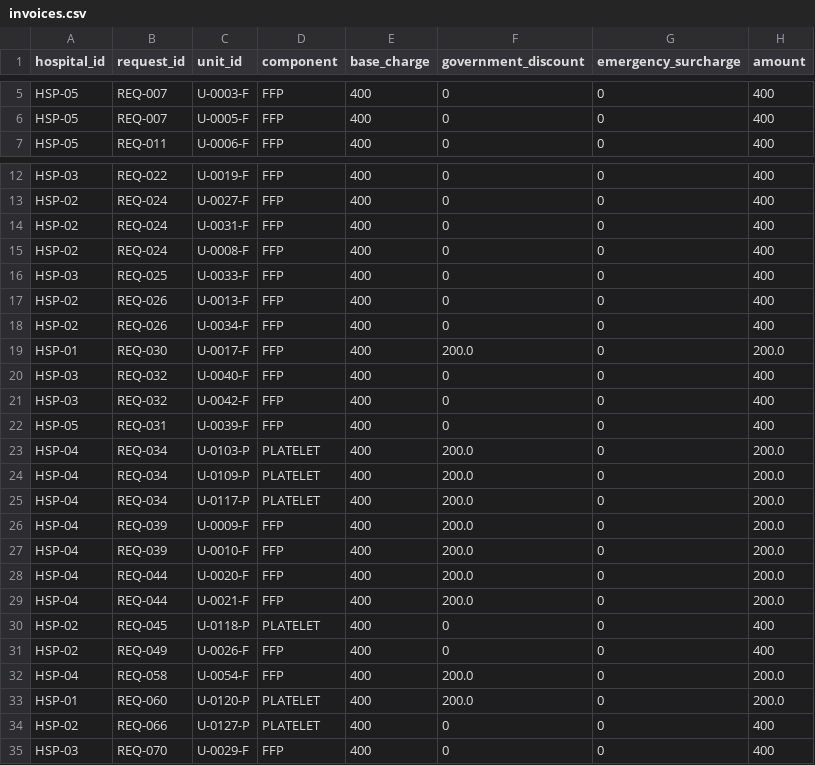
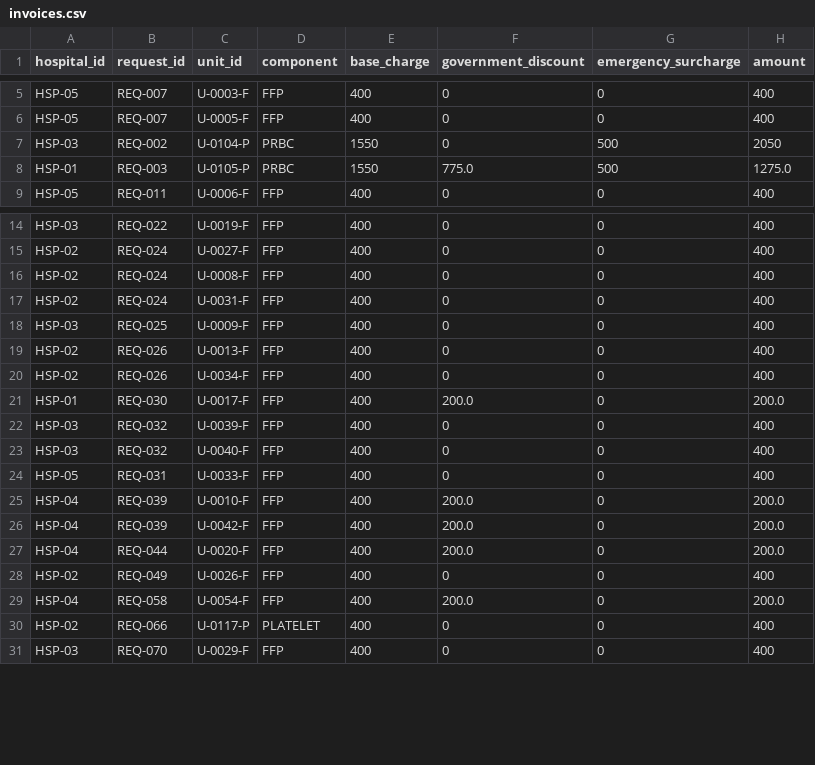
Before and after one commit to shrishtikumari481/T088-PS-063, a CSV file: outputs/invoices.csv, drawn as a sheet; only a part is shown, gaps mark what is left out; the diff covers the shown part only.

```diff
--- a/outputs/invoices.csv
+++ b/outputs/invoices.csv
@@ -6,2 +6,4 @@ HSP-05,REQ-007,U-0003-F,FFP,400,0,0,400
 HSP-05,REQ-007,U-0005-F,FFP,400,0,0,400
+HSP-03,REQ-002,U-0104-P,PRBC,1550,0,500,2050
+HSP-01,REQ-003,U-0105-P,PRBC,1550,775.0,500,1275.0
 HSP-05,REQ-011,U-0006-F,FFP,400,0,0,400
@@ -13,5 +15,5 @@ HSP-03,REQ-022,U-0019-F,FFP,400,0,0,400
 HSP-02,REQ-024,U-0027-F,FFP,400,0,0,400
+HSP-02,REQ-024,U-0008-F,FFP,400,0,0,400
 HSP-02,REQ-024,U-0031-F,FFP,400,0,0,400
-HSP-02,REQ-024,U-0008-F,FFP,400,0,0,400
-HSP-03,REQ-025,U-0033-F,FFP,400,0,0,400
+HSP-03,REQ-025,U-0009-F,FFP,400,0,0,400
 HSP-02,REQ-026,U-0013-F,FFP,400,0,0,400
@@ -19,17 +21,11 @@ HSP-02,REQ-026,U-0034-F,FFP,400,0,0,400
 HSP-01,REQ-030,U-0017-F,FFP,400,200.0,0,200.0
+HSP-03,REQ-032,U-0039-F,FFP,400,0,0,400
 HSP-03,REQ-032,U-0040-F,FFP,400,0,0,400
-HSP-03,REQ-032,U-0042-F,FFP,400,0,0,400
-HSP-05,REQ-031,U-0039-F,FFP,400,0,0,400
-HSP-04,REQ-034,U-0103-P,PLATELET,400,200.0,0,200.0
-HSP-04,REQ-034,U-0109-P,PLATELET,400,200.0,0,200.0
-HSP-04,REQ-034,U-0117-P,PLATELET,400,200.0,0,200.0
-HSP-04,REQ-039,U-0009-F,FFP,400,200.0,0,200.0
+HSP-05,REQ-031,U-0033-F,FFP,400,0,0,400
 HSP-04,REQ-039,U-0010-F,FFP,400,200.0,0,200.0
+HSP-04,REQ-039,U-0042-F,FFP,400,200.0,0,200.0
 HSP-04,REQ-044,U-0020-F,FFP,400,200.0,0,200.0
-HSP-04,REQ-044,U-0021-F,FFP,400,200.0,0,200.0
-HSP-02,REQ-045,U-0118-P,PLATELET,400,0,0,400
 HSP-02,REQ-049,U-0026-F,FFP,400,0,0,400
 HSP-04,REQ-058,U-0054-F,FFP,400,200.0,0,200.0
-HSP-01,REQ-060,U-0120-P,PLATELET,400,200.0,0,200.0
-HSP-02,REQ-066,U-0127-P,PLATELET,400,0,0,400
+HSP-02,REQ-066,U-0117-P,PLATELET,400,0,0,400
 HSP-03,REQ-070,U-0029-F,FFP,400,0,0,400
```
Also changed, not shown: 5 removed rows elsewhere in this file, outputs/allocations.csv, outputs/donation_eligibility.csv, 7 other files.
